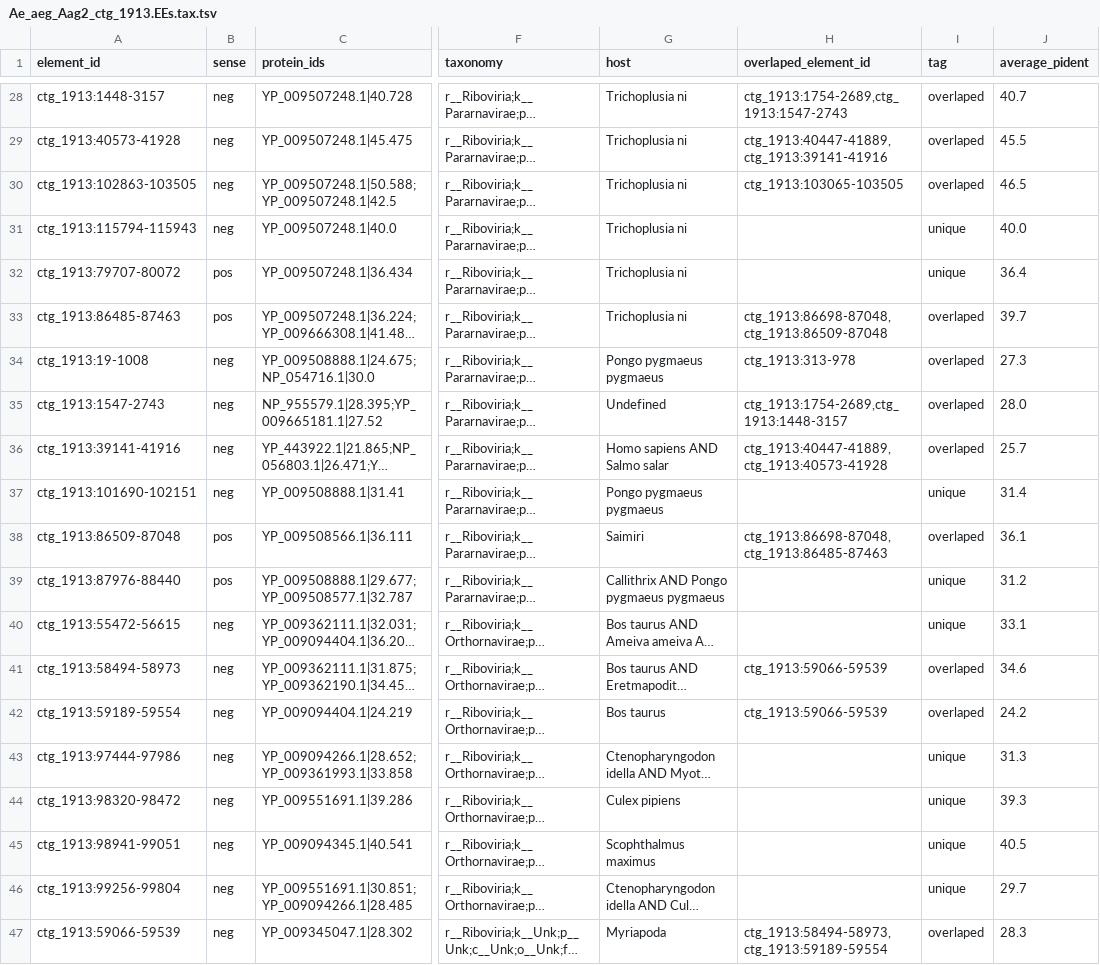
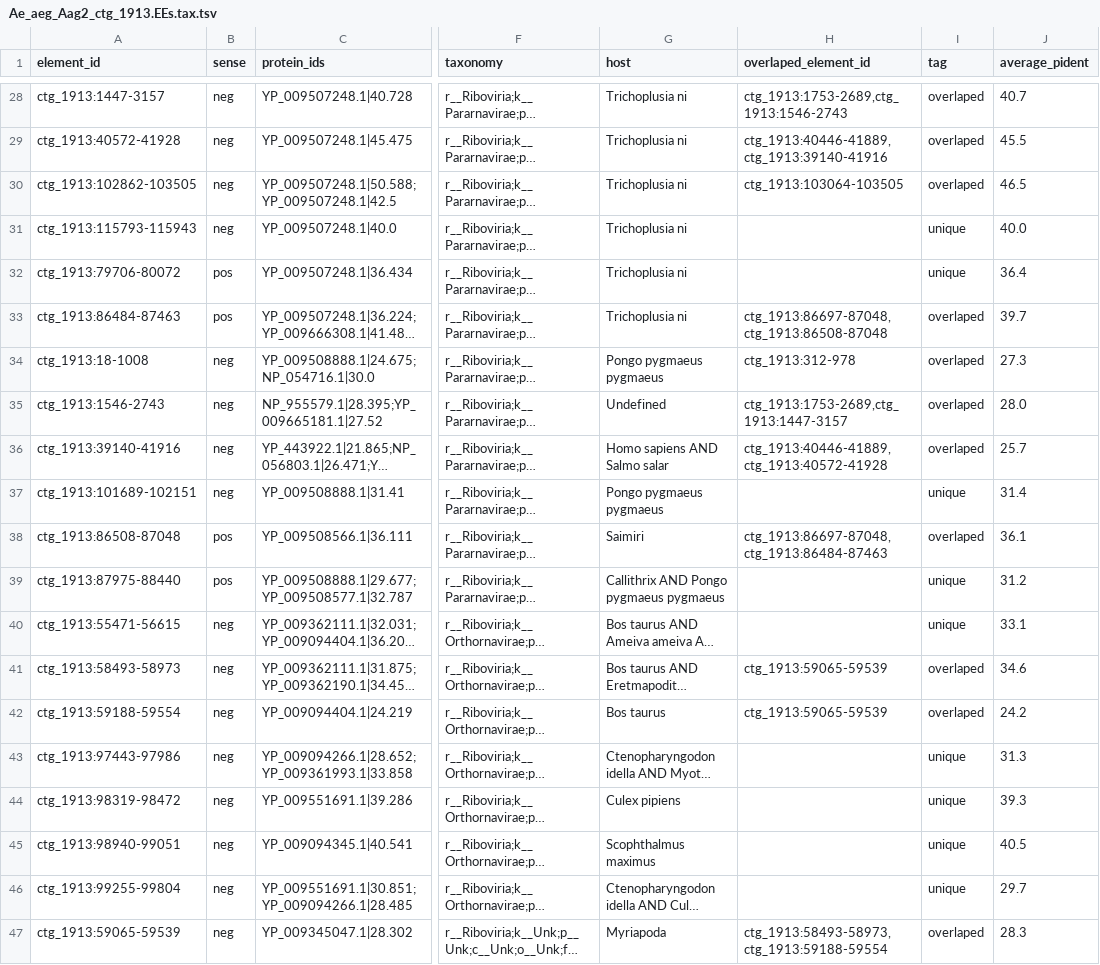
Before and after one commit to dezordi/EEfinder, a TSV file: test_files/expected_results/gv-rv/Ae_aeg_Aag2_ctg_1913.EEs.tax.tsv, drawn as a sheet; only a part is shown, gaps mark what is left out; long unchanged cells end in …; the diff covers the shown part only; the diff names each change by its address in the sheet, - before the commit and + after, or states it on an @@ line.

```diff
--- a/test_files/expected_results/gv-rv/Ae_aeg_Aag2_ctg_1913.EEs.tax.tsv
+++ b/test_files/expected_results/gv-rv/Ae_aeg_Aag2_ctg_1913.EEs.tax.tsv
-A28 (element_id): ctg_1913:1448-3157
+A28 (element_id): ctg_1913:1447-3157
-H28 (overlaped_element_id): ctg_1913:1754-2689,ctg_1913:1547-2743
+H28 (overlaped_element_id): ctg_1913:1753-2689,ctg_1913:1546-2743
-A29 (element_id): ctg_1913:40573-41928
+A29 (element_id): ctg_1913:40572-41928
-H29 (overlaped_element_id): ctg_1913:40447-41889,ctg_1913:39141-41916
+H29 (overlaped_element_id): ctg_1913:40446-41889,ctg_1913:39140-41916
-A30 (element_id): ctg_1913:102863-103505
+A30 (element_id): ctg_1913:102862-103505
-H30 (overlaped_element_id): ctg_1913:103065-103505
+H30 (overlaped_element_id): ctg_1913:103064-103505
-A31 (element_id): ctg_1913:115794-115943
+A31 (element_id): ctg_1913:115793-115943
-A32 (element_id): ctg_1913:79707-80072
+A32 (element_id): ctg_1913:79706-80072
-A33 (element_id): ctg_1913:86485-87463
+A33 (element_id): ctg_1913:86484-87463
-H33 (overlaped_element_id): ctg_1913:86698-87048,ctg_1913:86509-87048
+H33 (overlaped_element_id): ctg_1913:86697-87048,ctg_1913:86508-87048
-A34 (element_id): ctg_1913:19-1008
+A34 (element_id): ctg_1913:18-1008
-H34 (overlaped_element_id): ctg_1913:313-978
+H34 (overlaped_element_id): ctg_1913:312-978
-A35 (element_id): ctg_1913:1547-2743
+A35 (element_id): ctg_1913:1546-2743
-H35 (overlaped_element_id): ctg_1913:1754-2689,ctg_1913:1448-3157
+H35 (overlaped_element_id): ctg_1913:1753-2689,ctg_1913:1447-3157
-A36 (element_id): ctg_1913:39141-41916
+A36 (element_id): ctg_1913:39140-41916
-H36 (overlaped_element_id): ctg_1913:40447-41889,ctg_1913:40573-41928
+H36 (overlaped_element_id): ctg_1913:40446-41889,ctg_1913:40572-41928
-A37 (element_id): ctg_1913:101690-102151
+A37 (element_id): ctg_1913:101689-102151
-A38 (element_id): ctg_1913:86509-87048
+A38 (element_id): ctg_1913:86508-87048
-H38 (overlaped_element_id): ctg_1913:86698-87048,ctg_1913:86485-87463
+H38 (overlaped_element_id): ctg_1913:86697-87048,ctg_1913:86484-87463
-A39 (element_id): ctg_1913:87976-88440
+A39 (element_id): ctg_1913:87975-88440
-A40 (element_id): ctg_1913:55472-56615
+A40 (element_id): ctg_1913:55471-56615
-A41 (element_id): ctg_1913:58494-58973
+A41 (element_id): ctg_1913:58493-58973
-H41:H42 (overlaped_element_id): ctg_1913:59066-59539
+H41:H42 (overlaped_element_id): ctg_1913:59065-59539
-A42 (element_id): ctg_1913:59189-59554
+A42 (element_id): ctg_1913:59188-59554
-A43 (element_id): ctg_1913:97444-97986
+A43 (element_id): ctg_1913:97443-97986
-A44 (element_id): ctg_1913:98320-98472
+A44 (element_id): ctg_1913:98319-98472
-A45 (element_id): ctg_1913:98941-99051
+A45 (element_id): ctg_1913:98940-99051
-A46 (element_id): ctg_1913:99256-99804
+A46 (element_id): ctg_1913:99255-99804
-A47 (element_id): ctg_1913:59066-59539
+A47 (element_id): ctg_1913:59065-59539
-H47 (overlaped_element_id): ctg_1913:58494-58973,ctg_1913:59189-59554
+H47 (overlaped_element_id): ctg_1913:58493-58973,ctg_1913:59188-59554
```
Also changed, not shown: 31 edited cells elsewhere in this file, test_files/expected_results/default/Ae_aeg_Aag2_ctg_1913.EEs.tax.tsv, 43 other files.
